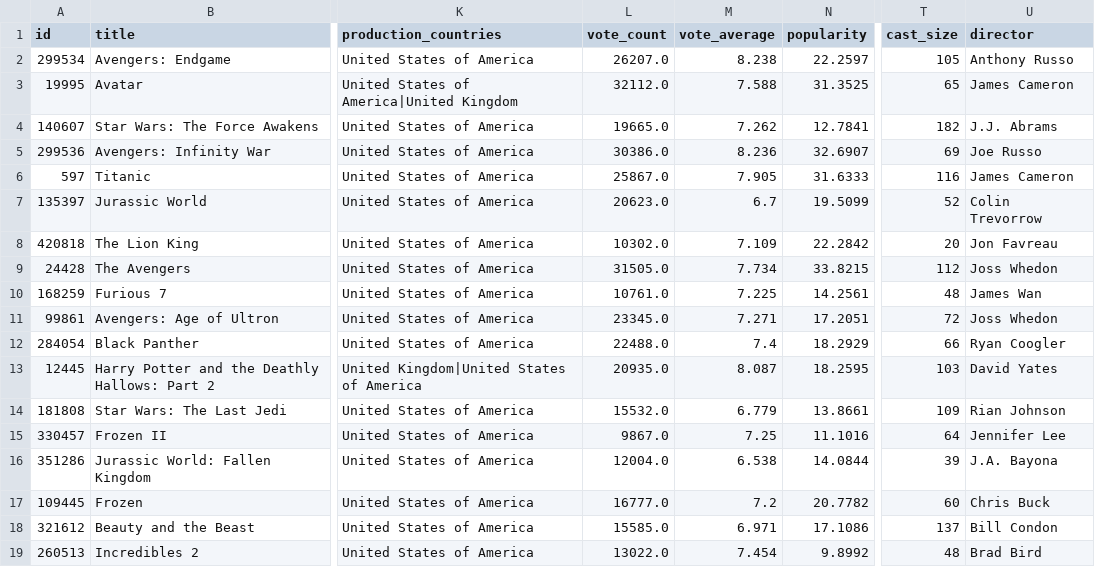
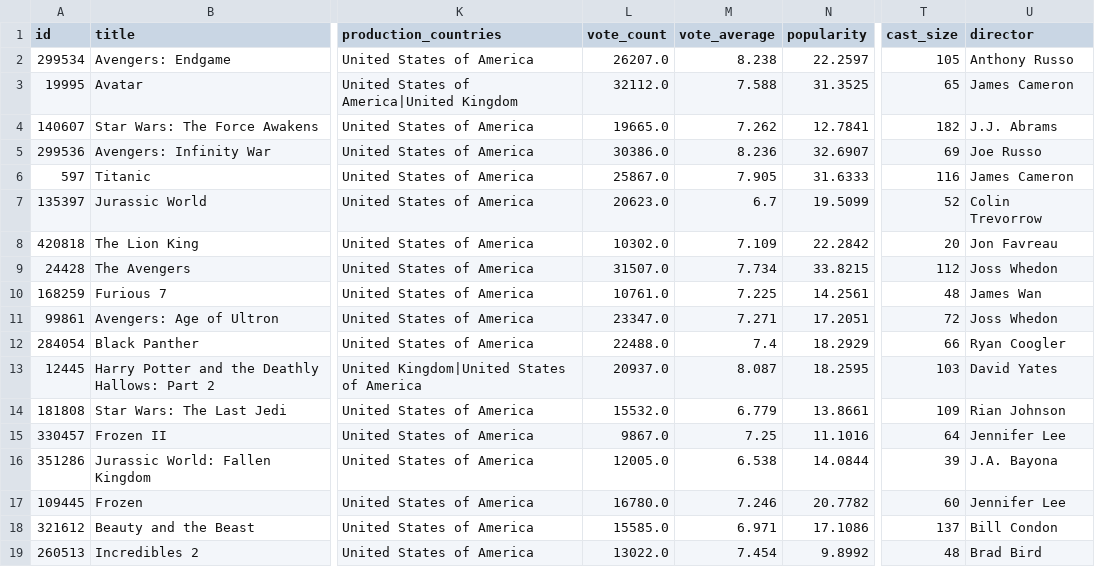
Before and after one commit to jefferyjapheth/data_engineering_project, a CSV file: data/processed/movie_df.csv, drawn as a sheet; only a part is shown, gaps mark what is left out; the diff names each change by its address in the sheet, - before the commit and + after, or states it on an @@ line.

```diff
--- a/data/processed/movie_df.csv
+++ b/data/processed/movie_df.csv
-L9 (vote_count): 31505.0
+L9 (vote_count): 31507.0
-L11 (vote_count): 23345.0
+L11 (vote_count): 23347.0
-L13 (vote_count): 20935.0
+L13 (vote_count): 20937.0
-L16 (vote_count): 12004.0
+L16 (vote_count): 12005.0
-L17 (vote_count): 16777.0
+L17 (vote_count): 16780.0
-M17 (vote_average): 7.2
+M17 (vote_average): 7.246
-U17 (director): Chris Buck
+U17 (director): Jennifer Lee
```
Also changed, not shown: data/processed/processed_df.csv, data/raw/raw_tmdb_movies.csv, 4 other files.
